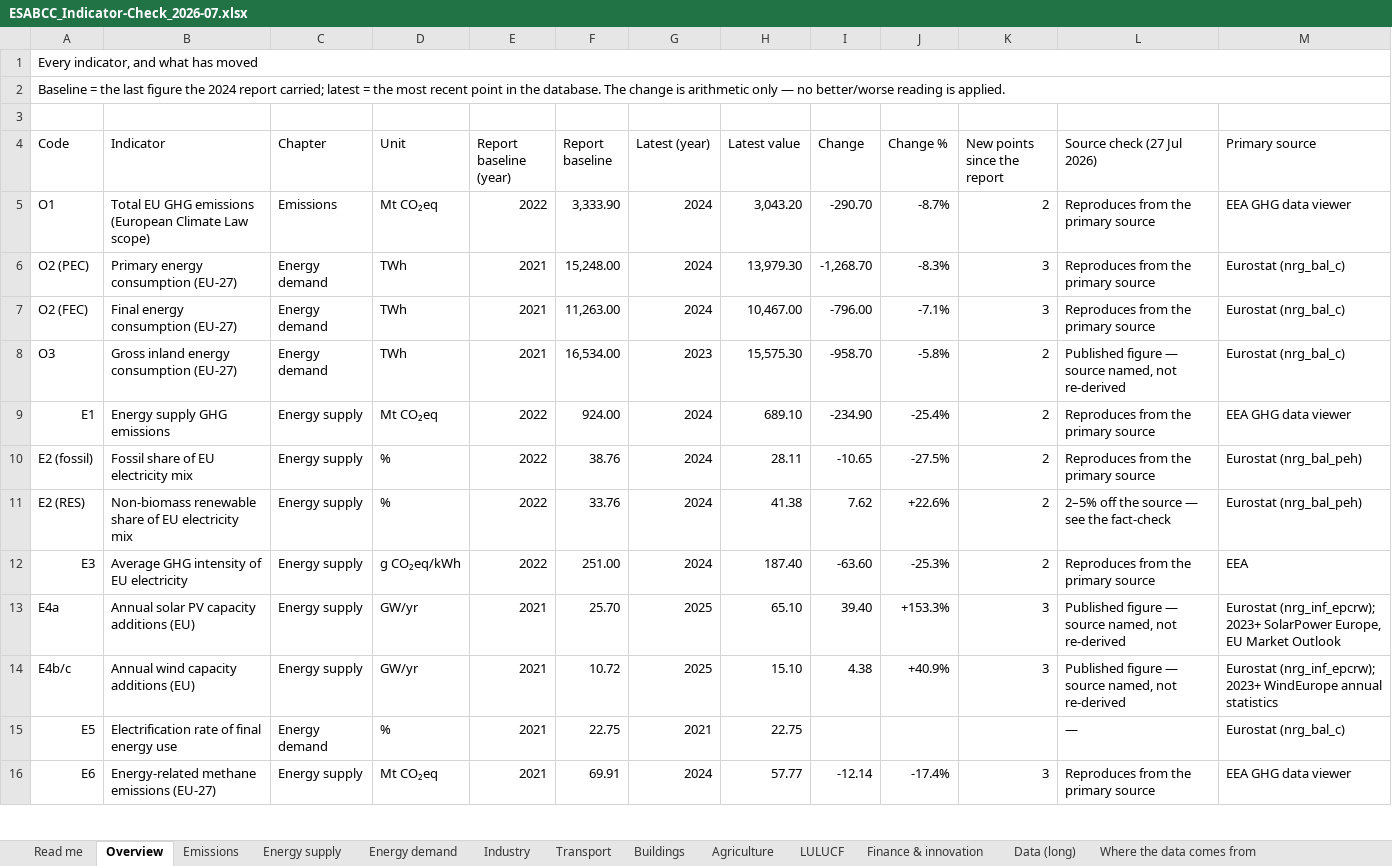
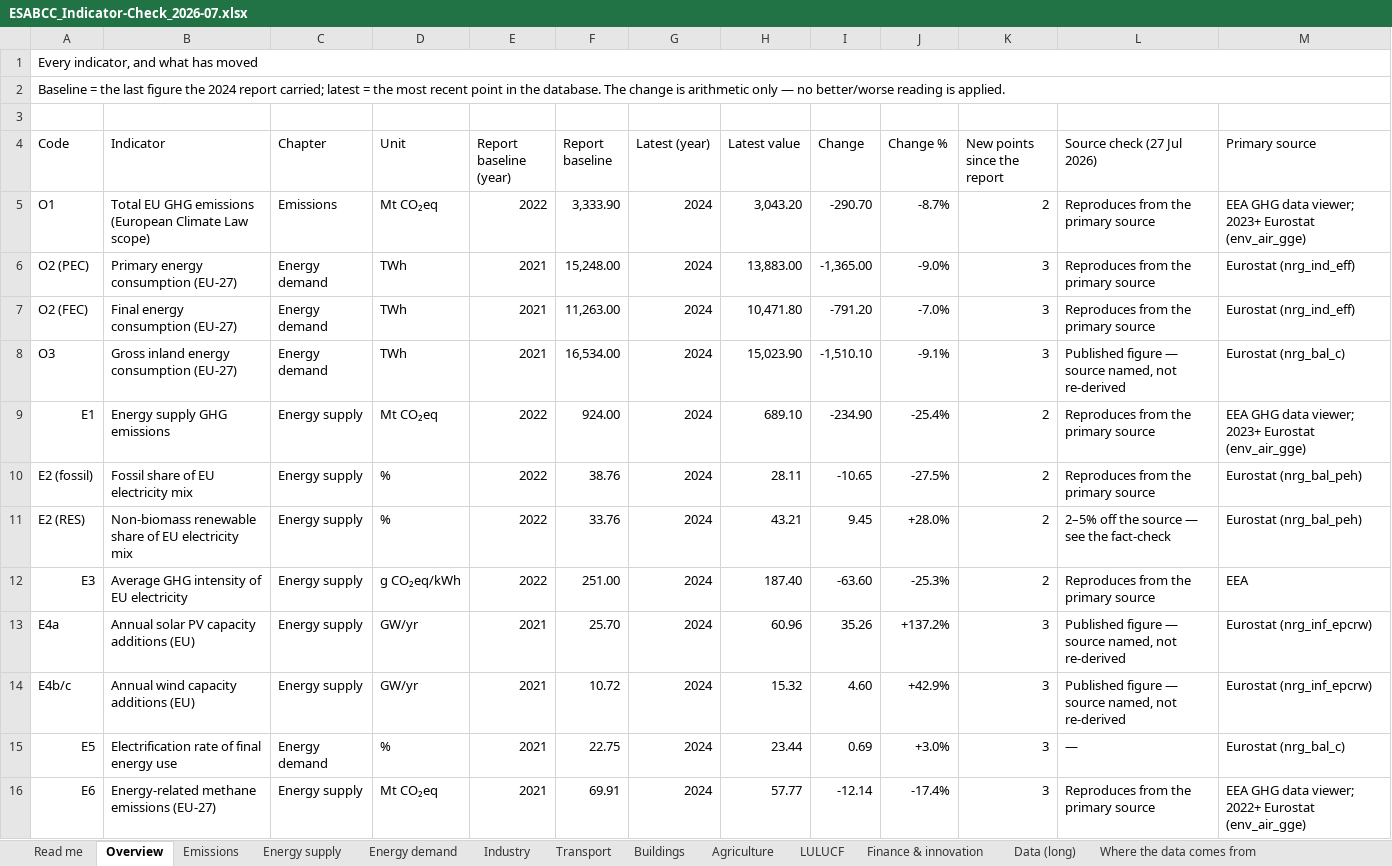
Before and after one commit to EUClimateAdvisoryBoard/ESABCCMethodHub, an Excel workbook: project-documents/summer-prep-background/ESABCC_Indicator-Check_2026-07.xlsx, sheet Overview, drawn as a sheet; only a part is shown; values as stored, in another font and other column widths than the file's, no cell formats; charts and pictures not drawn; the diff covers the shown part only; the diff names each change by its address in the sheet, - before the commit and + after, or states it on an @@ line.

```diff
--- a/project-documents/summer-prep-background/ESABCC_Indicator-Check_2026-07.xlsx (sheet Overview)
+++ b/project-documents/summer-prep-background/ESABCC_Indicator-Check_2026-07.xlsx (sheet Overview)
-M5 (Primary source): EEA GHG data viewer
+M5 (Primary source): EEA GHG data viewer; 2023+ Eurostat (env_air_gge)
-H6 (Latest value): 13,979.30
+H6 (Latest value): 13,883.00
-I6 (Change): -1,268.70
+I6 (Change): -1,365.00
-J6 (Change %): -8.3%
+J6 (Change %): -9.0%
-M6:M7 (Primary source): Eurostat (nrg_bal_c)
+M6:M7 (Primary source): Eurostat (nrg_ind_eff)
-H7 (Latest value): 10,467.00
+H7 (Latest value): 10,471.80
-I7 (Change): -796.00
+I7 (Change): -791.20
-J7 (Change %): -7.1%
+J7 (Change %): -7.0%
-G8 (Latest (year)): 2023
+G8 (Latest (year)): 2024
-H8 (Latest value): 15,575.30
+H8 (Latest value): 15,023.90
-I8 (Change): -958.70
+I8 (Change): -1,510.10
-J8 (Change %): -5.8%
+J8 (Change %): -9.1%
-K8 (New points since the report): 2
+K8 (New points since the report): 3
-M9 (Primary source): EEA GHG data viewer
+M9 (Primary source): EEA GHG data viewer; 2023+ Eurostat (env_air_gge)
-H11 (Latest value): 41.38
+H11 (Latest value): 43.21
-I11 (Change): 7.62
+I11 (Change): 9.45
-J11 (Change %): +22.6%
+J11 (Change %): +28.0%
-G13:G14 (Latest (year)): 2025
+G13:G14 (Latest (year)): 2024
-H13 (Latest value): 65.10
+H13 (Latest value): 60.96
-I13 (Change): 39.40
+I13 (Change): 35.26
-J13 (Change %): +153.3%
+J13 (Change %): +137.2%
-M13 (Primary source): Eurostat (nrg_inf_epcrw); 2023+ SolarPower Europe, EU Market Outlook
+M13 (Primary source): Eurostat (nrg_inf_epcrw)
-H14 (Latest value): 15.10
+H14 (Latest value): 15.32
-I14 (Change): 4.38
+I14 (Change): 4.60
-J14 (Change %): +40.9%
+J14 (Change %): +42.9%
-M14 (Primary source): Eurostat (nrg_inf_epcrw); 2023+ WindEurope annual statistics
+M14 (Primary source): Eurostat (nrg_inf_epcrw)
-G15 (Latest (year)): 2021
+G15 (Latest (year)): 2024
-H15 (Latest value): 22.75
+H15 (Latest value): 23.44
-I15 (Change): (empty)
+I15 (Change): 0.69
-J15 (Change %): (empty)
+J15 (Change %): +3.0%
-K15 (New points since the report): (empty)
+K15 (New points since the report): 3
-M16 (Primary source): EEA GHG data viewer
+M16 (Primary source): EEA GHG data viewer; 2022+ Eurostat (env_air_gge)
```
Also changed, not shown: 5 added rows, 5 removed rows and 60 edited cells elsewhere in this sheet, sheet Data (long), sheet Where the data comes from, sheet Industry, sheet Transport, sheet Energy demand, sheet Energy supply, 6 more sheets, cell formats, charts or pictures, project-documents/summer-prep-background/ESABCC_Indicator-New-Data-Overview_2026-07.xlsx, project-documents/summer-prep-background/ESABCC_Indicators-Old-vs-New-with-derivations_2026-07.xlsx, 5 other files.
